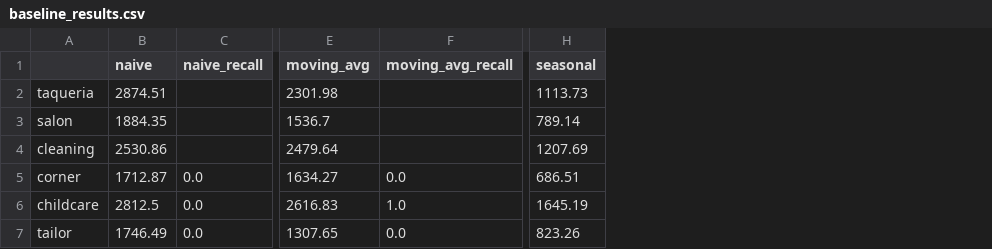
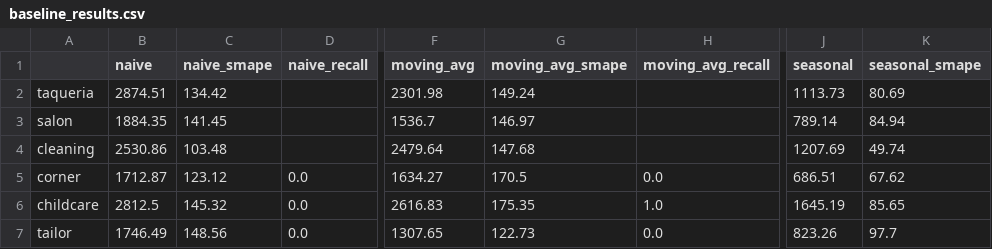
Before and after one commit to mohammadzyoud1/smallbiz-guardian-ai, a CSV file: baseline_results.csv, drawn as a sheet; only a part is shown, gaps mark what is left out; the diff names each change by its address in the sheet, - before the commit and + after, or states it on an @@ line.

Commit message:
smape and data quality report

```diff
--- a/baseline_results.csv
+++ b/baseline_results.csv
+column C (naive_smape), rows 2-7: 134.42 | 141.45 | 103.48 | 123.12 | 145.32 | 148.56
+column G (moving_avg_smape), rows 2-7: 149.24 | 146.97 | 147.68 | 170.5 | 175.35 | 122.73
+column K (seasonal_smape), rows 2-7: 80.69 | 84.94 | 49.74 | 67.62 | 85.65 | 97.7
```
Also changed, not shown: 5 other files.
